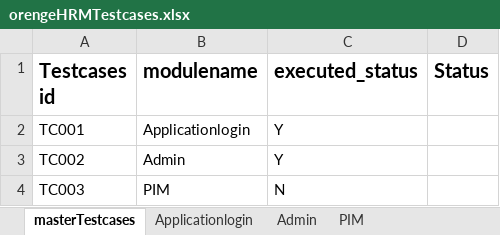
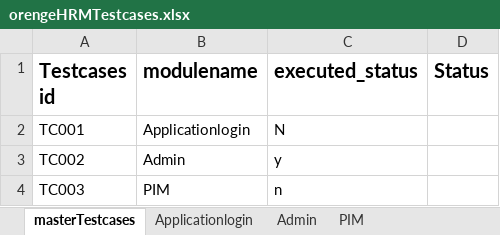
Before and after one commit to uday07qa/ORG_project, an Excel workbook: orengeHRM/xldata/orengeHRMTestcases.xlsx, sheet masterTestcases, drawn as a sheet; values as stored, in another font and other column widths than the file's, no borders; the diff names each change by its address in the sheet, - before the commit and + after, or states it on an @@ line.

```diff
--- a/orengeHRM/xldata/orengeHRMTestcases.xlsx (sheet masterTestcases)
+++ b/orengeHRM/xldata/orengeHRMTestcases.xlsx (sheet masterTestcases)
-C2 (executed_status): Y
+C2 (executed_status): N
-C3 (executed_status): Y
+C3 (executed_status): y
-C4 (executed_status): N
+C4 (executed_status): n
```
Also changed, not shown: sheet Admin, sheet PIM, orengeHRM/xldata/Generate_report_orenge.xlsx, 10 other files.
